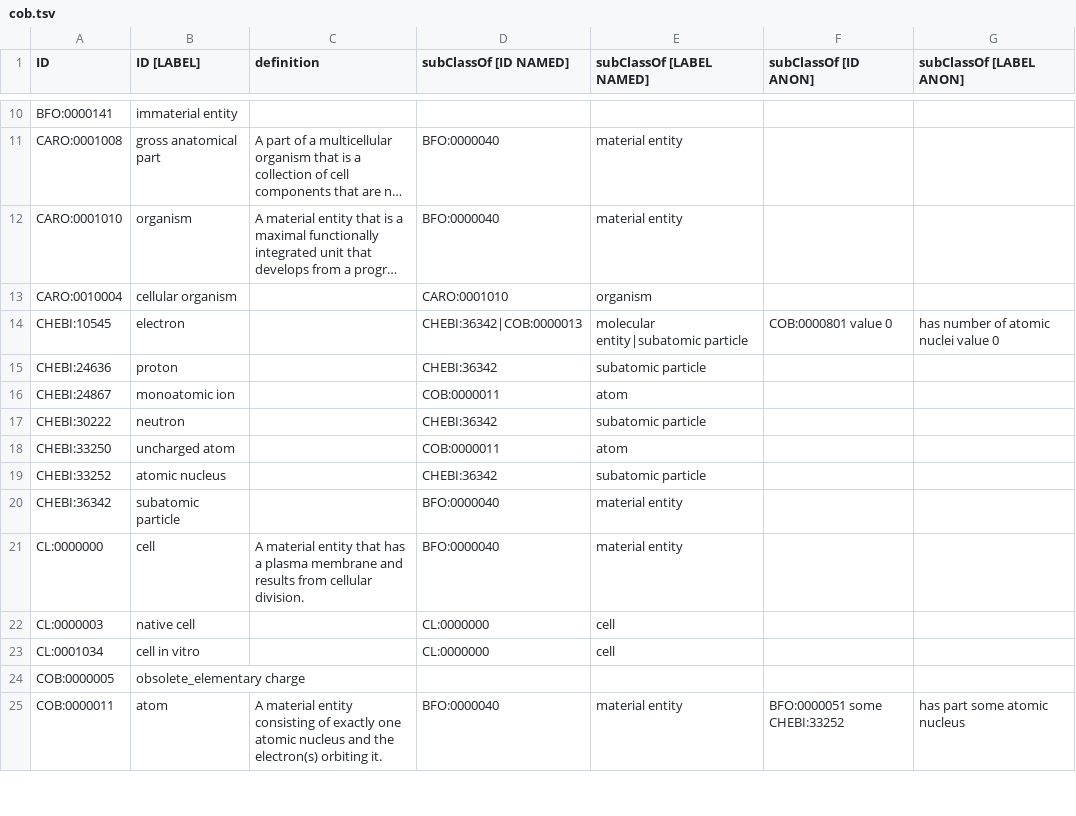
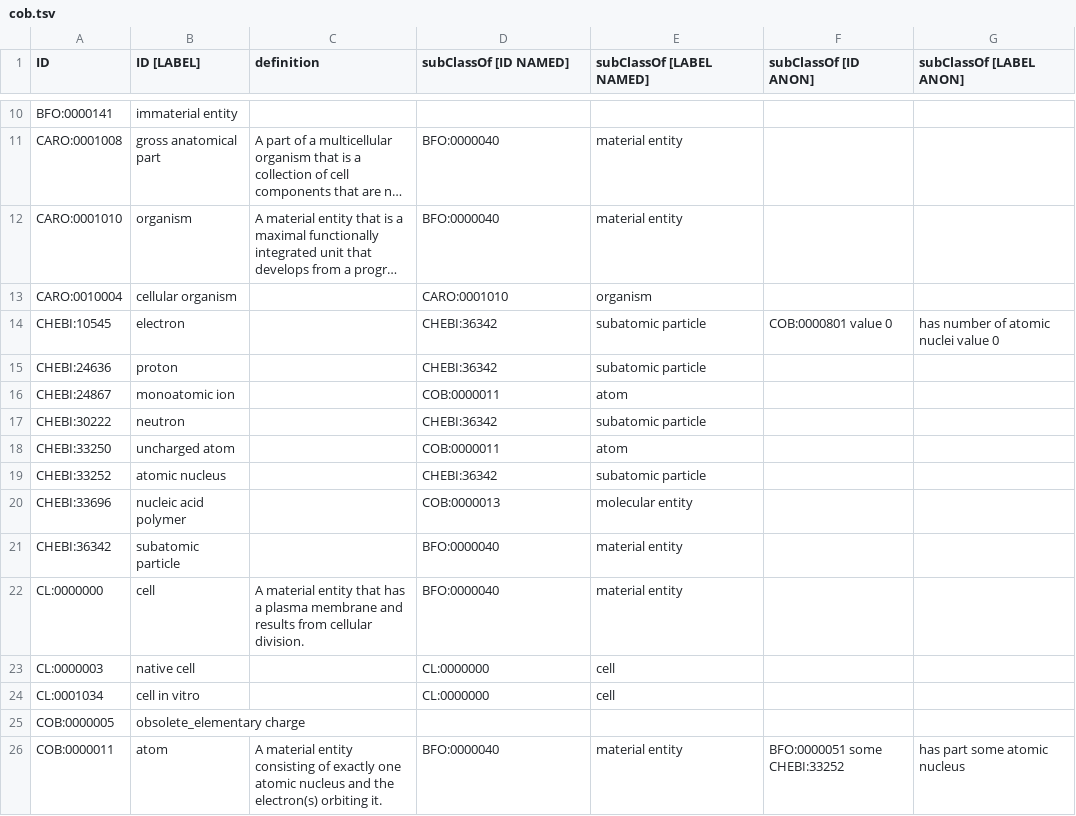
Before and after one commit to OBOFoundry/COB, a TSV file: cob.tsv, drawn as a sheet; only a part is shown, gaps mark what is left out; long unchanged cells end in …; the diff names each change by its address in the sheet, - before the commit and + after, or states it on an @@ line.

```diff
--- a/cob.tsv
+++ b/cob.tsv
-D14 (subClassOf [ID NAMED]): CHEBI:36342|COB:0000013
+D14 (subClassOf [ID NAMED]): CHEBI:36342
-E14 (subClassOf [LABEL NAMED]): molecular entity|subatomic particle
+E14 (subClassOf [LABEL NAMED]): subatomic particle
+row 20: CHEBI:33696 | nucleic acid polymer |  | COB:0000013 | molecular entity
```
Also changed, not shown: 9 other files.
